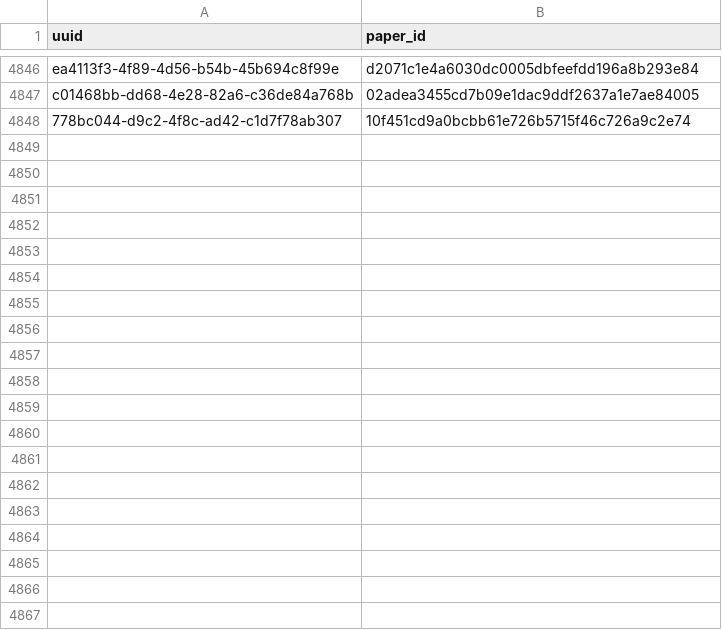
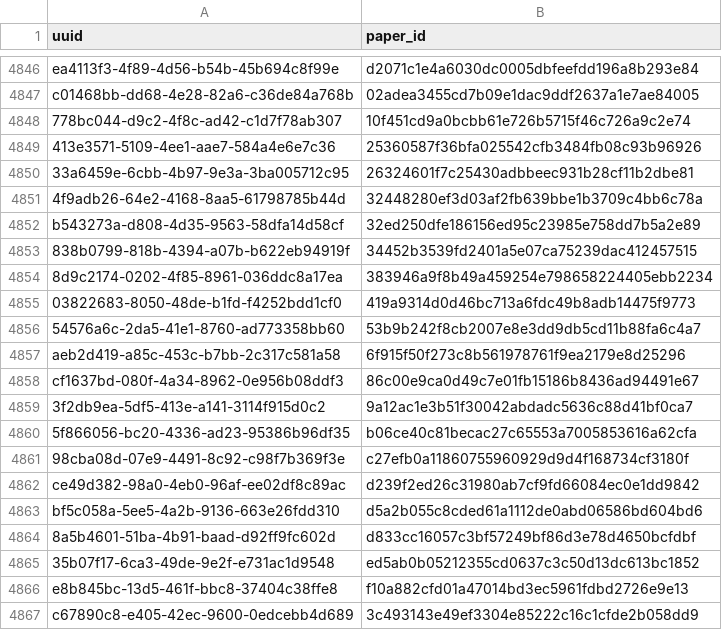
Before and after one commit to dev-SR/research-paper-downloader-pdf, a CSV file: data/info/done.csv, drawn as a sheet; only a part is shown, gaps mark what is left out; the diff covers the shown part only.

```diff
--- a/data/info/done.csv
+++ b/data/info/done.csv
@@ -4848 +4848,20 @@ c01468bb-dd68-4e28-82a6-c36de84a768b,02adea3455cd7b09e1dac9ddf2637a1e7ae84005
 778bc044-d9c2-4f8c-ad42-c1d7f78ab307,10f451cd9a0bcbb61e726b5715f46c726a9c2e74
+413e3571-5109-4ee1-aae7-584a4e6e7c36,25360587f36bfa025542cfb3484fb08c93b96926
+33a6459e-6cbb-4b97-9e3a-3ba005712c95,26324601f7c25430adbbeec931b28cf11b2dbe81
+4f9adb26-64e2-4168-8aa5-61798785b44d,32448280ef3d03af2fb639bbe1b3709c4bb6c78a
+b543273a-d808-4d35-9563-58dfa14d58cf,32ed250dfe186156ed95c23985e758dd7b5a2e89
+838b0799-818b-4394-a07b-b622eb94919f,34452b3539fd2401a5e07ca75239dac412457515
+8d9c2174-0202-4f85-8961-036ddc8a17ea,383946a9f8b49a459254e798658224405ebb2234
+03822683-8050-48de-b1fd-f4252bdd1cf0,419a9314d0d46bc713a6fdc49b8adb14475f9773
+54576a6c-2da5-41e1-8760-ad773358bb60,53b9b242f8cb2007e8e3dd9db5cd11b88fa6c4a7
+aeb2d419-a85c-453c-b7bb-2c317c581a58,6f915f50f273c8b561978761f9ea2179e8d25296
+cf1637bd-080f-4a34-8962-0e956b08ddf3,86c00e9ca0d49c7e01fb15186b8436ad94491e67
+3f2db9ea-5df5-413e-a141-3114f915d0c2,9a12ac1e3b51f30042abdadc5636c88d41bf0ca7
+5f866056-bc20-4336-ad23-95386b96df35,b06ce40c81becac27c65553a7005853616a62cfa
+98cba08d-07e9-4491-8c92-c98f7b369f3e,c27efb0a11860755960929d9d4f168734cf3180f
+ce49d382-98a0-4eb0-96af-ee02df8c89ac,d239f2ed26c31980ab7cf9fd66084ec0e1dd9842
+bf5c058a-5ee5-4a2b-9136-663e26fdd310,d5a2b055c8cded61a1112de0abd06586bd604bd6
+8a5b4601-51ba-4b91-baad-d92ff9fc602d,d833cc16057c3bf57249bf86d3e78d4650bcfdbf
+35b07f17-6ca3-49de-9e2f-e731ac1d9548,ed5ab0b05212355cd0637c3c50d13dc613bc1852
+e8b845bc-13d5-461f-bbc8-37404c38ffe8,f10a882cfd01a47014bd3ec5961fdbd2726e9e13
+c67890c8-e405-42ec-9600-0edcebb4d689,3c493143e49ef3304e85222c16c1cfde2b058dd9
```
Also changed, not shown: 16 added rows elsewhere in this file, data/info/errors.csv, data/info/not_found.csv, 1 other file.
